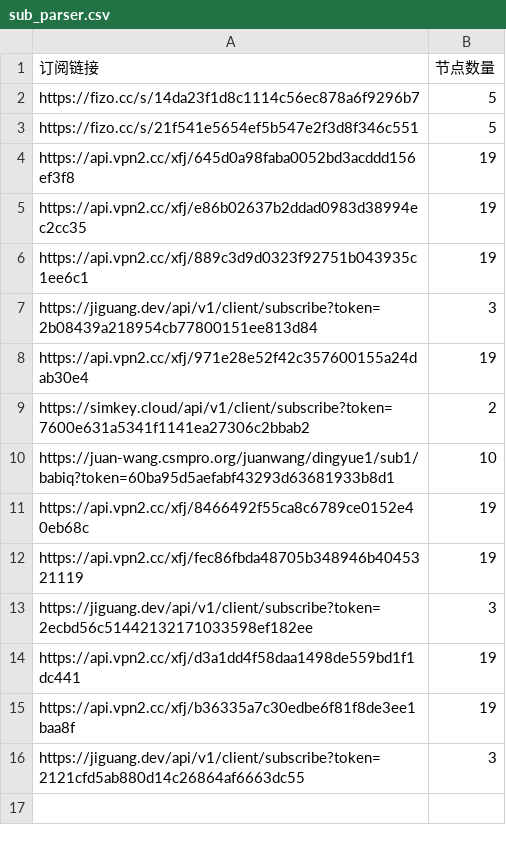
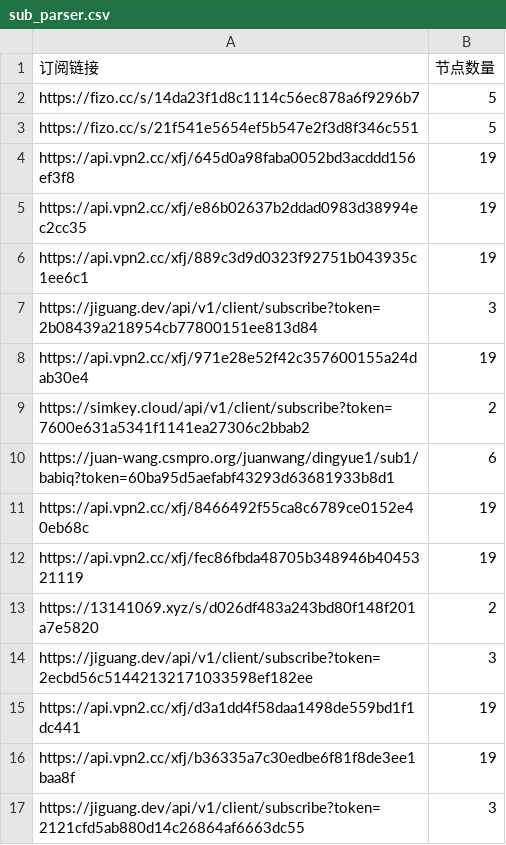
Before and after one commit to ipenwrt/Sub-Parser, a CSV file: sub_parser.csv, drawn as a sheet.

```diff
--- a/sub_parser.csv
+++ b/sub_parser.csv
@@ -9,5 +9,6 @@ https://api.vpn2.cc/xfj/971e28e52f42c357600155a24dab30e4,19
 https://simkey.cloud/api/v1/client/subscribe?token=7600e631a5341f1141ea27306c2bbab2,2
-https://juan-wang.csmpro.org/juanwang/dingyue1/sub1/babiq?token=60ba95d5aefabf43293d63681933b8d1,10
+https://juan-wang.csmpro.org/juanwang/dingyue1/sub1/babiq?token=60ba95d5aefabf43293d63681933b8d1,6
 https://api.vpn2.cc/xfj/8466492f55ca8c6789ce0152e40eb68c,19
 https://api.vpn2.cc/xfj/fec86fbda48705b348946b4045321119,19
+https://13141069.xyz/s/d026df483a243bd80f148f201a7e5820,2
 https://jiguang.dev/api/v1/client/subscribe?token=2ecbd56c51442132171033598ef182ee,3
```
Also changed, not shown: 3 other files.
